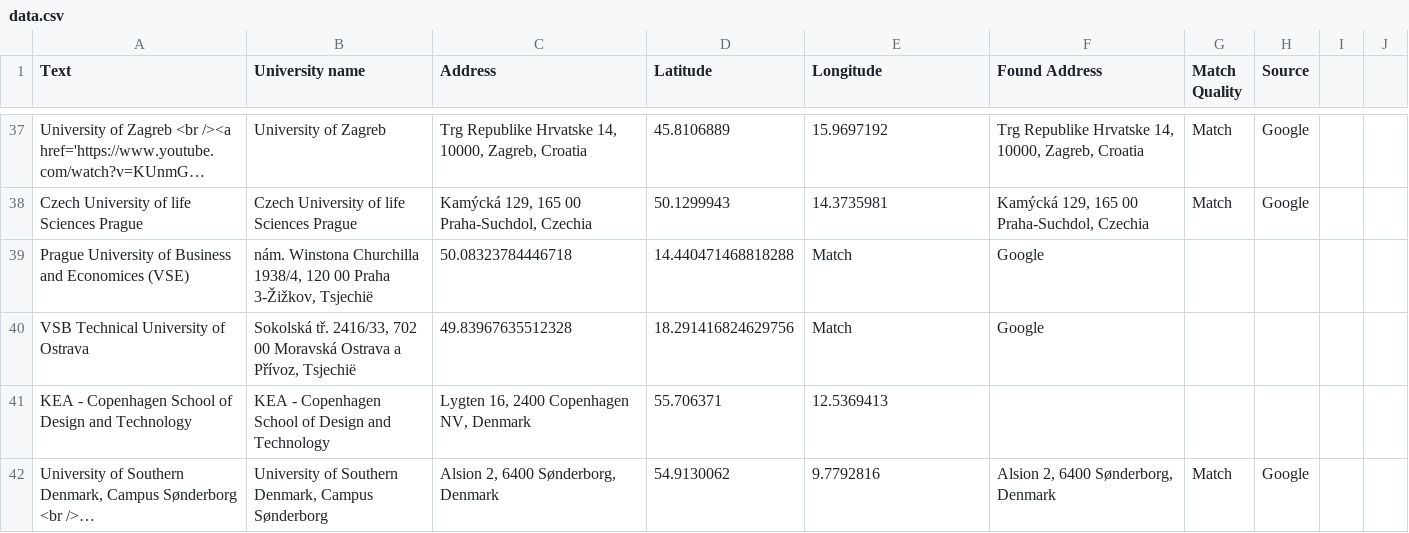
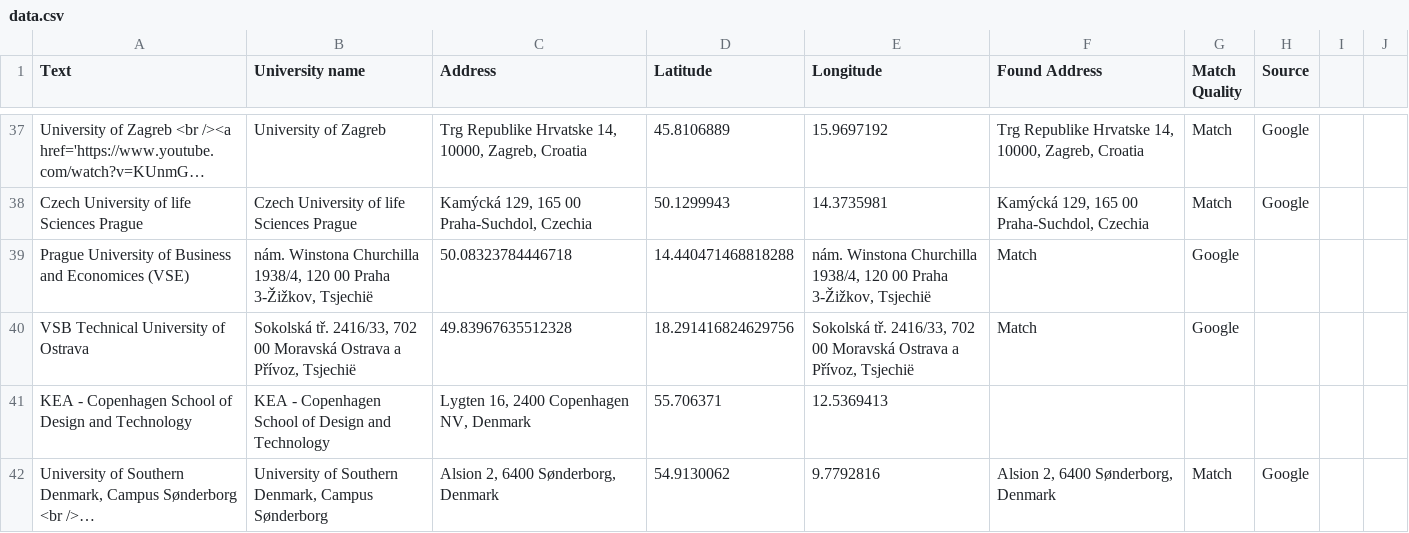
Before and after one commit to Outgoing-FBE/Interactivemap, a CSV file: data.csv, drawn as a sheet; only a part is shown, gaps mark what is left out; long unchanged cells end in …; the diff names each change by its address in the sheet, - before the commit and + after, or states it on an @@ line.

Commit message:
Update data.csv

```diff
--- a/data.csv
+++ b/data.csv
-E39 (Longitude): Match
+E39 (Longitude): nám. Winstona Churchilla 1938/4, 120 00 Praha 3-Žižkov, Tsjechië
-F39:F40 (Found Address): Google
+F39:F40 (Found Address): Match
-G39:G40 (Match Quality): (empty)
+G39:G40 (Match Quality): Google
-E40 (Longitude): Match
+E40 (Longitude): Sokolská tř. 2416/33, 702 00 Moravská Ostrava a Přívoz, Tsjechië
```
